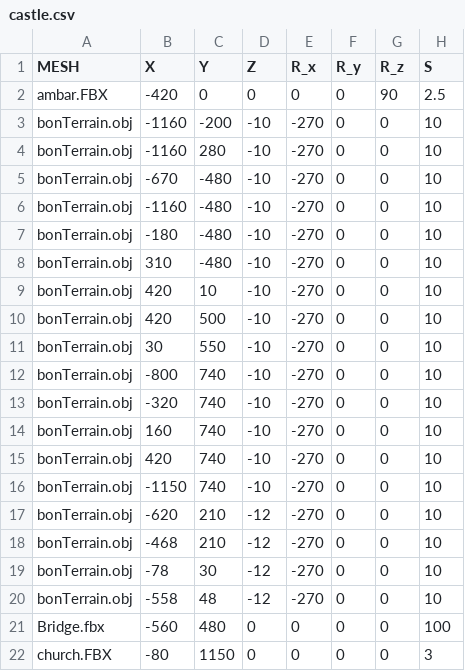
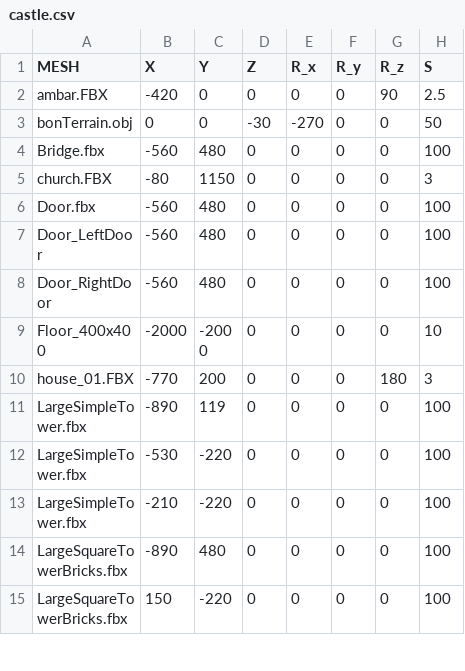
Before and after one commit to vodkatypique/Projet-Graph3D, a CSV file: castle/castle.csv, drawn as a sheet; only a part is shown; the shorter side is filled out with more unchanged rows.

```diff
--- a/castle/castle.csv
+++ b/castle/castle.csv
@@ -2,20 +2,3 @@ MESH,X,Y,Z,R_x,R_y,R_z,S
 ambar.FBX,-420,0,0,0,0,90,2.5
-bonTerrain.obj,-1160,-200,-10,-270,0,0,10
-bonTerrain.obj,-1160,280,-10,-270,0,0,10
-bonTerrain.obj,-670,-480,-10,-270,0,0,10
-bonTerrain.obj,-1160,-480,-10,-270,0,0,10
-bonTerrain.obj,-180,-480,-10,-270,0,0,10
-bonTerrain.obj,310,-480,-10,-270,0,0,10
-bonTerrain.obj,420,10,-10,-270,0,0,10
-bonTerrain.obj,420,500,-10,-270,0,0,10
-bonTerrain.obj,30,550,-10,-270,0,0,10
-bonTerrain.obj,-800,740,-10,-270,0,0,10
-bonTerrain.obj,-320,740,-10,-270,0,0,10
-bonTerrain.obj,160,740,-10,-270,0,0,10
-bonTerrain.obj,420,740,-10,-270,0,0,10
-bonTerrain.obj,-1150,740,-10,-270,0,0,10
-bonTerrain.obj,-620,210,-12,-270,0,0,10
-bonTerrain.obj,-468,210,-12,-270,0,0,10
-bonTerrain.obj,-78,30,-12,-270,0,0,10
-bonTerrain.obj,-558,48,-12,-270,0,0,10
+bonTerrain.obj,0,0,-30,-270,0,0,50
 Bridge.fbx,-560,480,0,0,0,0,100
```
Also changed, not shown: 23 other files.
